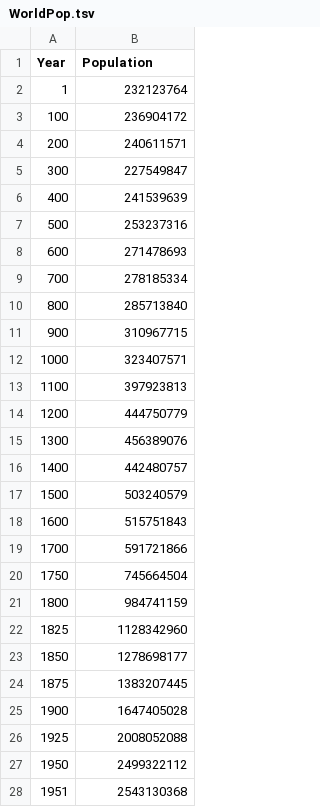
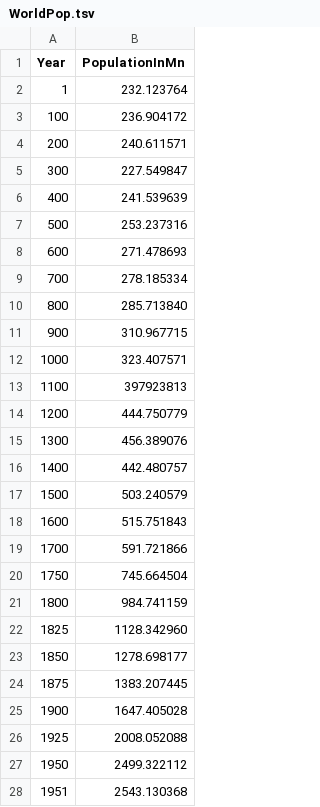
Before and after one commit to BHenzel/Statistik2022, a TSV file: WorldPop.tsv, drawn as a sheet; only a part is shown; the diff covers the shown part only.

Commit message:
Update WorldPop.tsv

```diff
--- a/WorldPop.tsv
+++ b/WorldPop.tsv
@@ -1,28 +1,28 @@
-Year,Population
-1,232123764
-100,236904172
-200,240611571
-300,227549847
-400,241539639
-500,253237316
-600,271478693
-700,278185334
-800,285713840
-900,310967715
-1000,323407571
+Year,PopulationInMn
+1,232.123764
+100,236.904172
+200,240.611571
+300,227.549847
+400,241.539639
+500,253.237316
+600,271.478693
+700,278.185334
+800,285.713840
+900,310.967715
+1000,323.407571
 1100,397923813
-1200,444750779
-1300,456389076
-1400,442480757
-1500,503240579
-1600,515751843
-1700,591721866
-1750,745664504
-1800,984741159
-1825,1128342960
-1850,1278698177
-1875,1383207445
-1900,1647405028
-1925,2008052088
-1950,2499322112
-1951,2543130368
+1200,444.750779
+1300,456.389076
+1400,442.480757
+1500,503.240579
+1600,515.751843
+1700,591.721866
+1750,745.664504
+1800,984.741159
+1825,1128.342960
+1850,1278.698177
+1875,1383.207445
+1900,1647.405028
+1925,2008.052088
+1950,2499.322112
+1951,2543.130368
```
Also changed, not shown: 70 edited cells elsewhere in this file.
